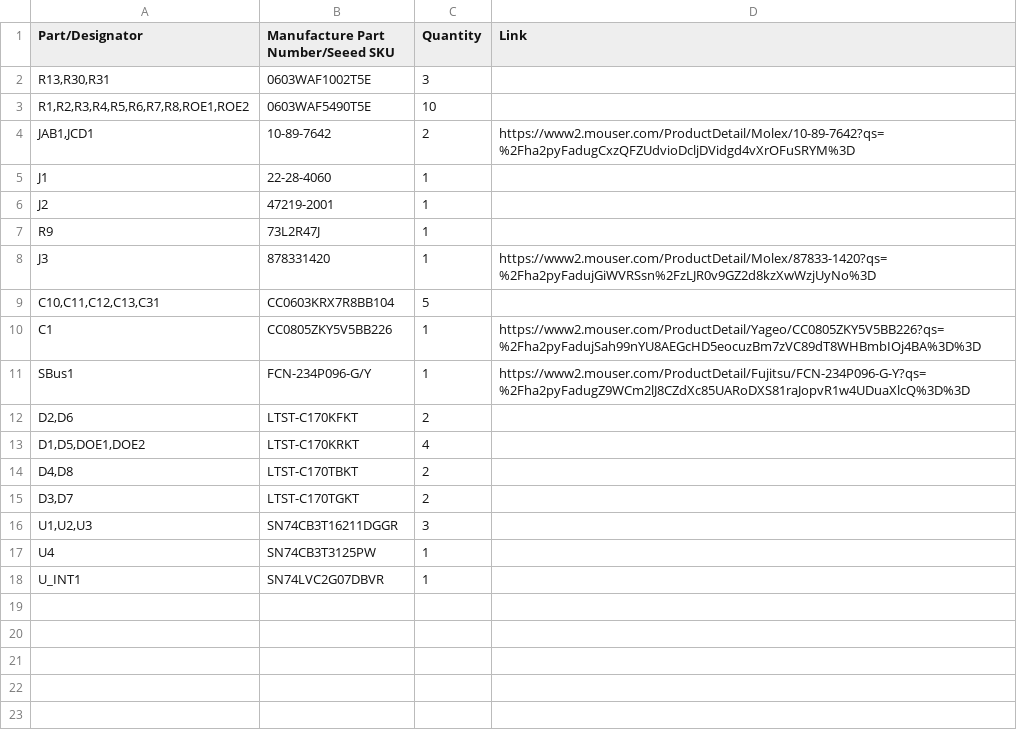
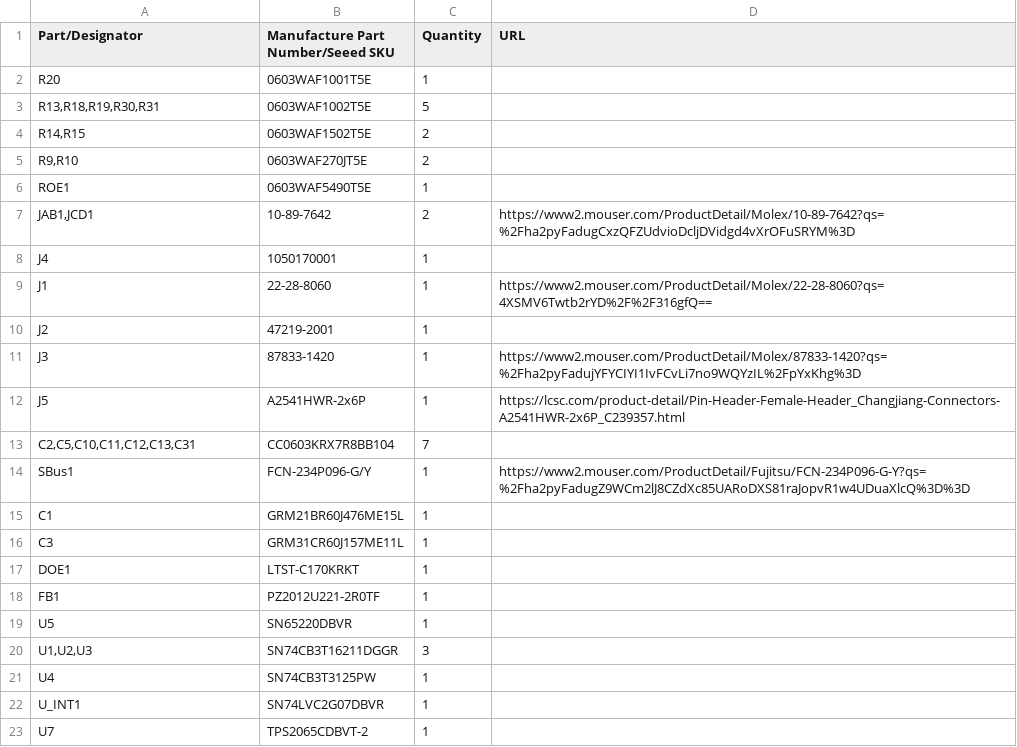
Before and after one commit to MelkhiorVintageComputing/SBusFPGA, a CSV file: sbus-to-ztex/sbus-to-ztex.csv, drawn as a sheet.

```diff
--- a/sbus-to-ztex/sbus-to-ztex.csv
+++ b/sbus-to-ztex/sbus-to-ztex.csv
@@ -1,16 +1,20 @@
-Part/Designator,Manufacture Part Number/Seeed SKU,Quantity,Link
-"R13,R30,R31",0603WAF1002T5E,3,
-"R1,R2,R3,R4,R5,R6,R7,R8,ROE1,ROE2",0603WAF5490T5E,10,
+Part/Designator,Manufacture Part Number/Seeed SKU,Quantity,URL
+R20,0603WAF1001T5E,1,
+"R13,R18,R19,R30,R31",0603WAF1002T5E,5,
+"R14,R15",0603WAF1502T5E,2,
+"R9,R10",0603WAF270JT5E,2,
+ROE1,0603WAF5490T5E,1,
 "JAB1,JCD1",10-89-7642,2,https://www2.mouser.com/ProductDetail/Molex/10-89-7642?qs=%2Fha2pyFadugCxzQFZUdvioDcljDVidgd4vXrOFuSRYM%3D
-J1,22-28-4060,1,
+J4,1050170001,1,
+J1,22-28-8060,1,https://www2.mouser.com/ProductDetail/Molex/22-28-8060?qs=4XSMV6Twtb2rYD%2F%2F316gfQ==
 J2,47219-2001,1,
-R9,73L2R47J,1,
-J3,878331420,1,https://www2.mouser.com/ProductDetail/Molex/87833-1420?qs=%2Fha2pyFadujGiWVRSsn%2FzLJR0v9GZ2d8kzXwWzjUyNo%3D
-"C10,C11,C12,C13,C31",CC0603KRX7R8BB104,5,
-C1,CC0805ZKY5V5BB226,1,https://www2.mouser.com/ProductDetail/Yageo/CC0805ZKY5V5BB226?qs=%2Fha2pyFadujSah99nYU8AEGcHD5eocuzBm7zVC89dT8WHBmbIOj4BA%3D%3D
+J3,87833-1420,1,https://www2.mouser.com/ProductDetail/Molex/87833-1420?qs=%2Fha2pyFadujYFYCIYI1IvFCvLi7no9WQYzIL%2FpYxKhg%3D
+J5,A2541HWR-2x6P,1,https://lcsc.com/product-detail/Pin-Header-Female-Header_Changjiang-Connectors-A2541HWR-2x6P_C239357.html
+"C2,C5,C10,C11,C12,C13,C31",CC0603KRX7R8BB104,7,
 SBus1,FCN-234P096-G/Y,1,https://www2.mouser.com/ProductDetail/Fujitsu/FCN-234P096-G-Y?qs=%2Fha2pyFadugZ9WCm2lJ8CZdXc85UARoDXS81raJopvR1w4UDuaXlcQ%3D%3D
-"D2,D6",LTST-C170KFKT,2,
-"D1,D5,DOE1,DOE2",LTST-C170KRKT,4,
-"D4,D8",LTST-C170TBKT,2,
-"D3,D7",LTST-C170TGKT ,2,
+C1,GRM21BR60J476ME15L,1,
+C3,GRM31CR60J157ME11L,1,
+DOE1,LTST-C170KRKT,1,
+FB1,PZ2012U221-2R0TF,1,
+U5,SN65220DBVR,1,
 "U1,U2,U3",SN74CB3T16211DGGR,3,
@@ -18 +22,2 @@ U4,SN74CB3T3125PW,1,
 U_INT1,SN74LVC2G07DBVR,1,
+U7,TPS2065CDBVT-2,1,
```
Also changed, not shown: 13 other files.
